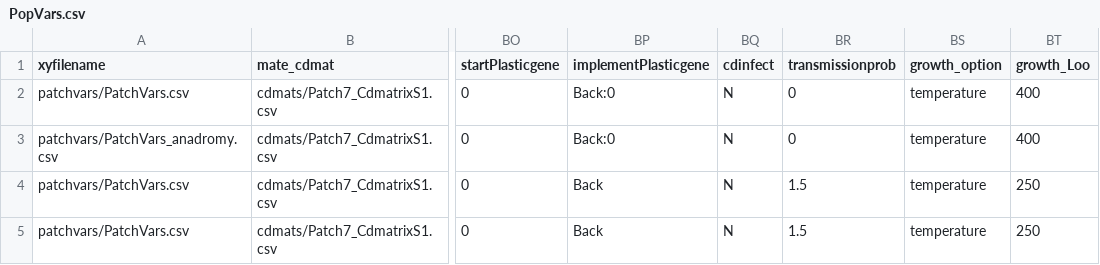
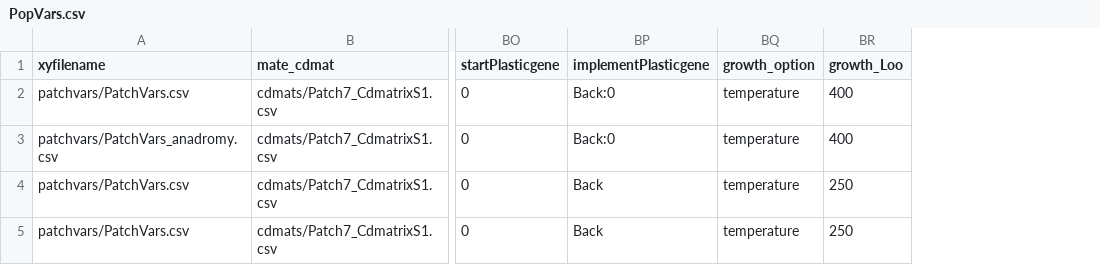
Before and after one commit to ComputationalEcologyLab/CDMetaPOP, a CSV file: example_files/popvars/PopVars.csv, drawn as a sheet; only a part is shown, gaps mark what is left out; the diff names each change by its address in the sheet, - before the commit and + after, or states it on an @@ line.

Commit message:
Remove left over variables from all popvars examples

```diff
--- a/example_files/popvars/PopVars.csv
+++ b/example_files/popvars/PopVars.csv
-column BQ (cdinfect), rows 2-5: all N
-column BR (transmissionprob), rows 2-5: 0 | 0 | 1.5 | 1.5
```
